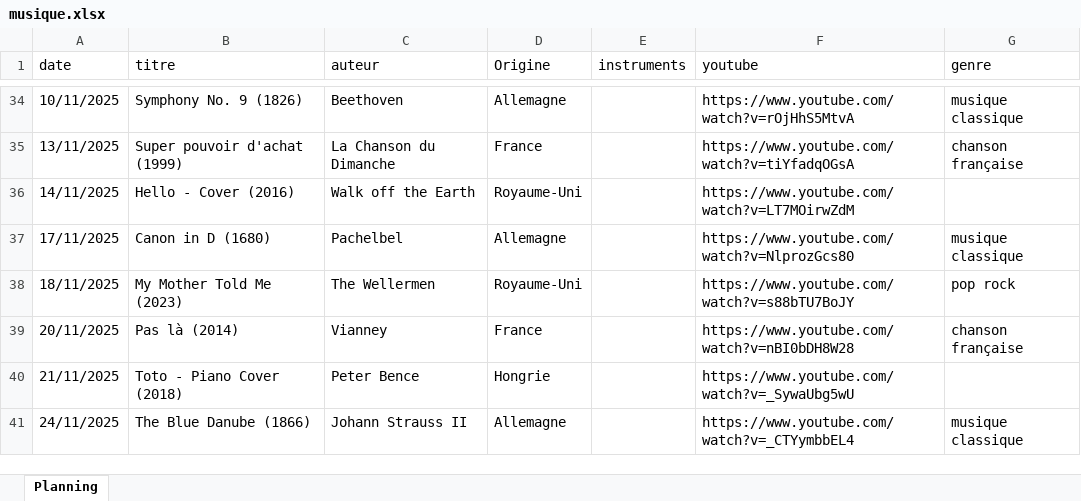
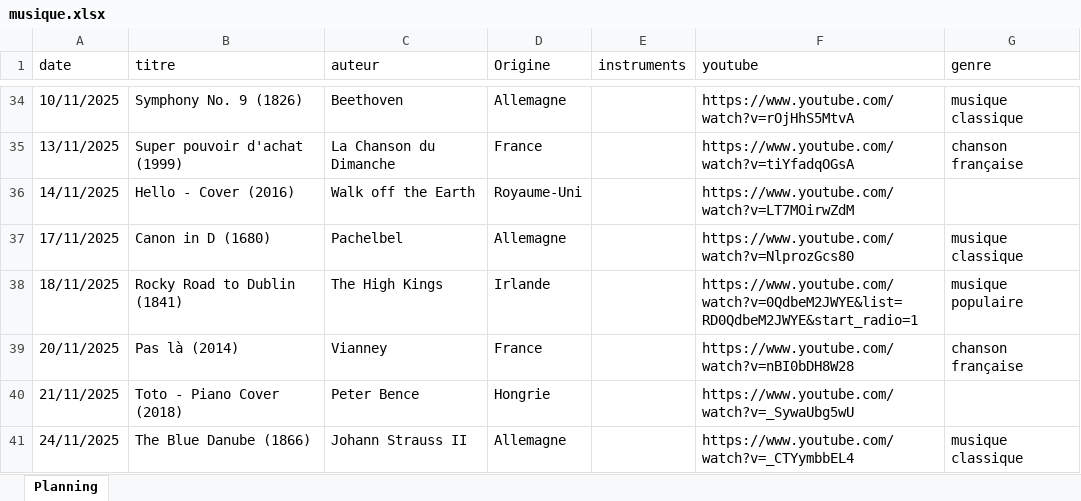
Before and after one commit to ptijim/rituel_ecoute.fr, an Excel workbook: musique.xlsx, sheet Planning, drawn as a sheet; only a part is shown, gaps mark what is left out; values as stored, in another font and other column widths than the file's, no borders; the diff names each change by its address in the sheet, - before the commit and + after, or states it on an @@ line.

Commit message:
Add files via upload

```diff
--- a/musique.xlsx (sheet Planning)
+++ b/musique.xlsx (sheet Planning)
-B38 (titre): My Mother Told Me (2023)
+B38 (titre): Rocky Road to Dublin (1841)
-C38 (auteur): The Wellermen
+C38 (auteur): The High Kings
-D38 (Origine): Royaume-Uni
+D38 (Origine): Irlande
-F38 (youtube): https://www.youtube.com/watch?v=s88bTU7BoJY
+F38 (youtube): https://www.youtube.com/watch?v=0QdbeM2JWYE&list=RD0QdbeM2JWYE&start_radio=1
-G38 (genre): pop rock
+G38 (genre): musique populaire
```
